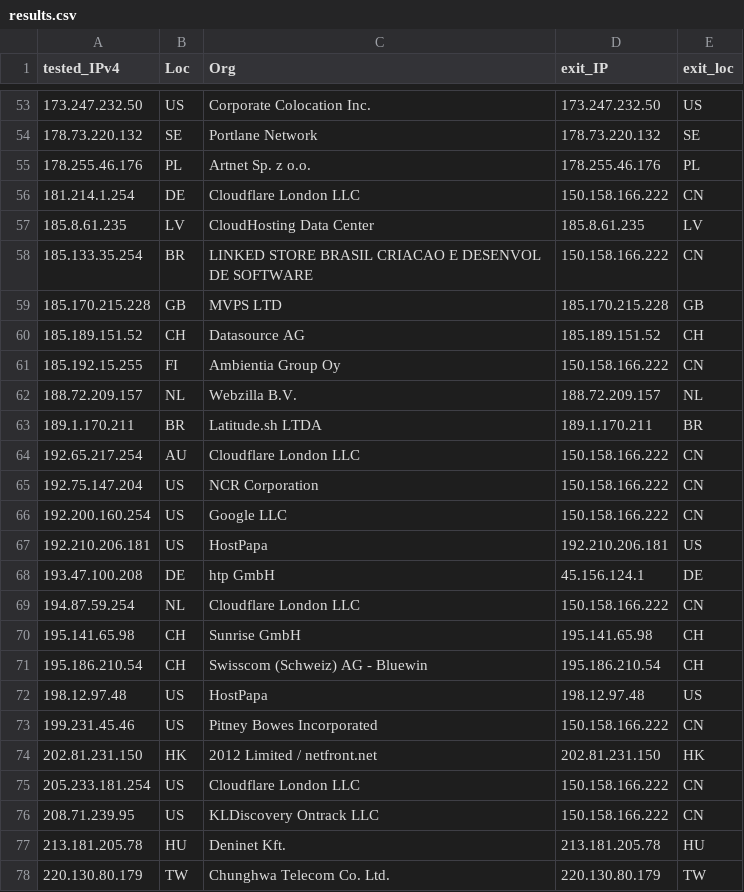
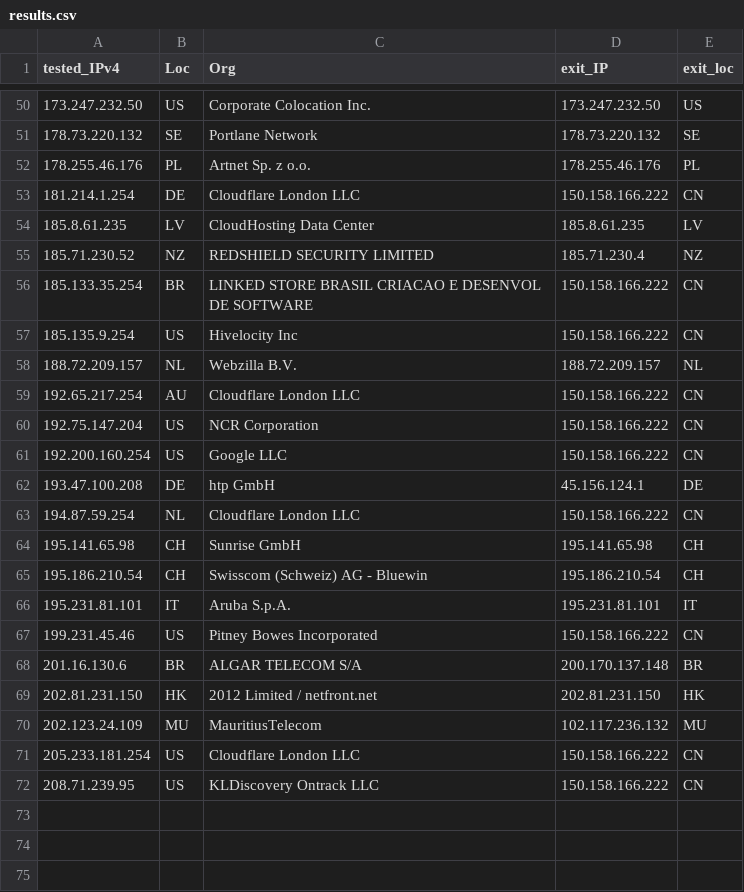
Before and after one commit to tr1s7an/Unofficial-Cloudflare-nodes, a CSV file: results.csv, drawn as a sheet; only a part is shown, gaps mark what is left out; the diff covers the shown part only.

Commit message:
Update

```diff
--- a/results.csv
+++ b/results.csv
@@ -57,8 +54,6 @@ tested_IPv4,Loc,Org,exit_IP,exit_loc
 185.8.61.235,LV,CloudHosting Data Center,185.8.61.235,LV
+185.71.230.52,NZ,REDSHIELD SECURITY LIMITED,185.71.230.4,NZ
 185.133.35.254,BR,LINKED STORE BRASIL CRIACAO E DESENVOL DE SOFTWARE,150.158.166.222,CN
-185.170.215.228,GB,MVPS LTD,185.170.215.228,GB
-185.189.151.52,CH,Datasource AG,185.189.151.52,CH
-185.192.15.255,FI,Ambientia Group Oy,150.158.166.222,CN
+185.135.9.254,US,Hivelocity Inc,150.158.166.222,CN
 188.72.209.157,NL,Webzilla B.V.,188.72.209.157,NL
-189.1.170.211,BR,Latitude.sh LTDA,189.1.170.211,BR
 192.65.217.254,AU,Cloudflare London  LLC,150.158.166.222,CN
@@ -66,3 +61,2 @@ tested_IPv4,Loc,Org,exit_IP,exit_loc
 192.200.160.254,US,Google LLC,150.158.166.222,CN
-192.210.206.181,US,HostPapa,192.210.206.181,US
 193.47.100.208,DE,htp GmbH,45.156.124.1,DE
@@ -71,8 +65,8 @@ tested_IPv4,Loc,Org,exit_IP,exit_loc
 195.186.210.54,CH,Swisscom (Schweiz) AG - Bluewin,195.186.210.54,CH
-198.12.97.48,US,HostPapa,198.12.97.48,US
+195.231.81.101,IT,Aruba S.p.A.,195.231.81.101,IT
 199.231.45.46,US,Pitney Bowes Incorporated,150.158.166.222,CN
+201.16.130.6,BR,ALGAR TELECOM S/A,200.170.137.148,BR
 202.81.231.150,HK,2012 Limited / netfront.net,202.81.231.150,HK
+202.123.24.109,MU,MauritiusTelecom,102.117.236.132,MU
 205.233.181.254,US,Cloudflare London  LLC,150.158.166.222,CN
 208.71.239.95,US,KLDiscovery Ontrack  LLC,150.158.166.222,CN
-213.181.205.78,HU,Deninet Kft.,213.181.205.78,HU
-220.130.80.179,TW,Chunghwa Telecom Co.  Ltd.,220.130.80.179,TW
```
Also changed, not shown: 5 added rows, 8 removed rows and 16 edited cells elsewhere in this file.
